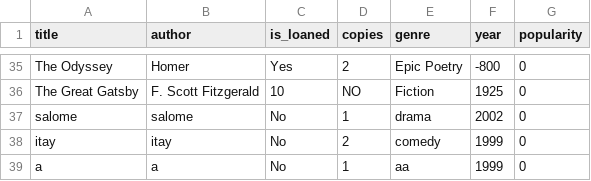
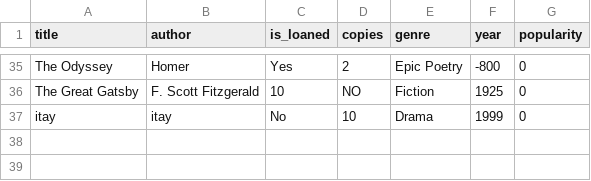
Before and after one commit to salometimsit/Library-Managment-OOP, a CSV file: src/main_lib/Excel_Tables/books.csv, drawn as a sheet; only a part is shown, gaps mark what is left out.

```diff
--- a/src/main_lib/Excel_Tables/books.csv
+++ b/src/main_lib/Excel_Tables/books.csv
@@ -36,4 +36,2 @@ The Odyssey,Homer,Yes,2,Epic Poetry,-800,0
 The Great Gatsby,F. Scott Fitzgerald,10,NO,Fiction,1925,0
-salome,salome,No,1,drama,2002,0
-itay,itay,No,2,comedy,1999,0
-a,a,No,1,aa,1999,0
+itay,itay,No,10,Drama,1999,0
```
Also changed, not shown: 3 other files.
